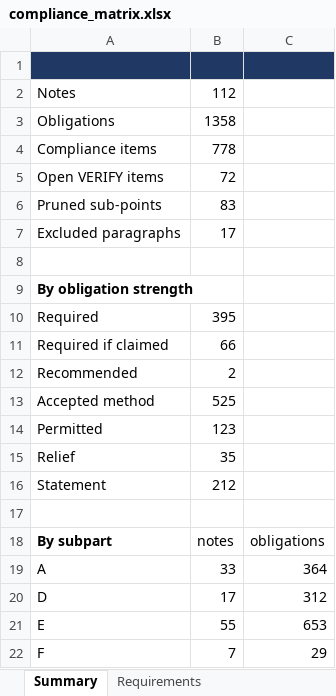
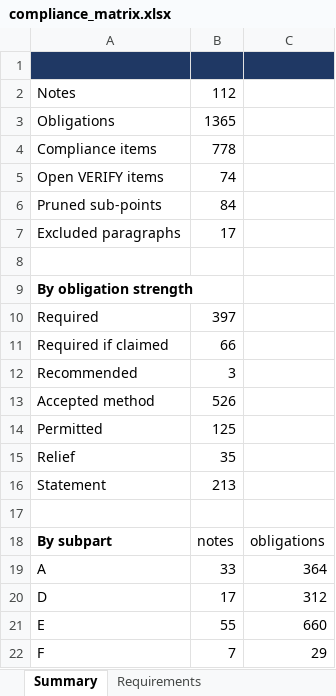
Before and after one commit to evrenge/CS-E, an Excel workbook: deck/compliance_matrix.xlsx, sheet Summary, drawn as a sheet; values as stored, in another font and other column widths than the file's, no borders; the diff names each change by its address in the sheet, - before the commit and + after, or states it on an @@ line.

```diff
--- a/deck/compliance_matrix.xlsx (sheet Summary)
+++ b/deck/compliance_matrix.xlsx (sheet Summary)
-B3: 1358
+B3: 1365
-B5: 72
+B5: 74
-B6: 83
+B6: 84
-B10: 395
+B10: 397
-B12: 2
+B12: 3
-B13: 525
+B13: 526
-B14: 123
+B14: 125
-B16: 212
+B16: 213
-C21: 653
+C21: 660
```
Also changed, not shown: sheet Requirements, sheet Open items, sheet Compliance items, sheet Pruned sub-points, 18 other files.
